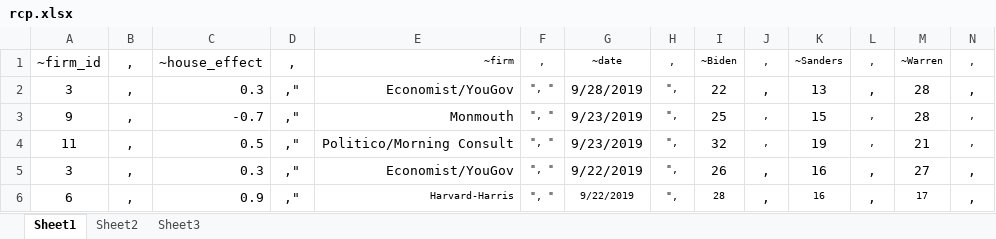
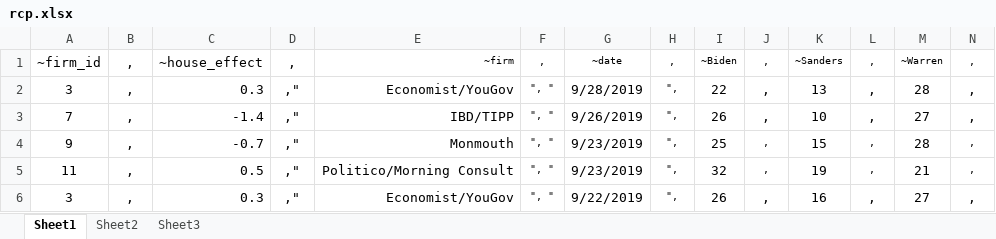
Before and after one commit to McCartneyAC/average_of_polls, an Excel workbook: rcp.xlsx, sheet Sheet1, drawn as a sheet; only a part is shown; the shorter side is filled out with more unchanged rows; values as stored, in another font and other column widths than the file's, no borders; rows hold the shown columns only; the diff names each change by its address in the sheet, - before the commit and + after, or states it on an @@ line.

Commit message:
up to 10/3 plus house effect added for each firm

```diff
--- a/rcp.xlsx (sheet Sheet1)
+++ b/rcp.xlsx (sheet Sheet1)
+row 3: 7 | , | -1.4 | ," | IBD/TIPP | ", " | 9/26/2019 | ", | 26 | , | 10 | , | 27 | ,
```
